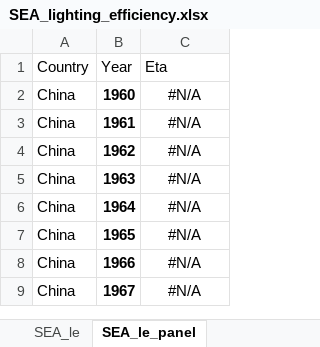
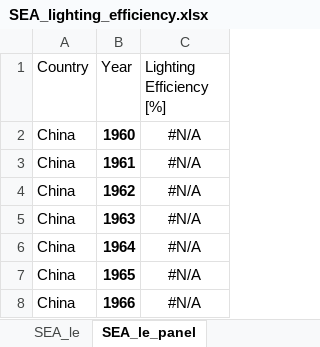
Before and after one commit to MatthewHeun/LightingPaper2020, an Excel workbook: Data/SEA_lighting_efficiency.xlsx, sheet SEA_le_panel, drawn as a sheet; only a part is shown; the shorter side is filled out with more unchanged rows; values as stored, in another font and other column widths than the file's, no borders; the diff names each change by its address in the sheet, - before the commit and + after, or states it on an @@ line.

Commit message:
Changed efficiency column name from "eta" to "Lighting Efficiency [%]"

```diff
--- a/Data/SEA_lighting_efficiency.xlsx (sheet SEA_le_panel)
+++ b/Data/SEA_lighting_efficiency.xlsx (sheet SEA_le_panel)
-C1: Eta
+C1: Lighting Efficiency [%]
```
